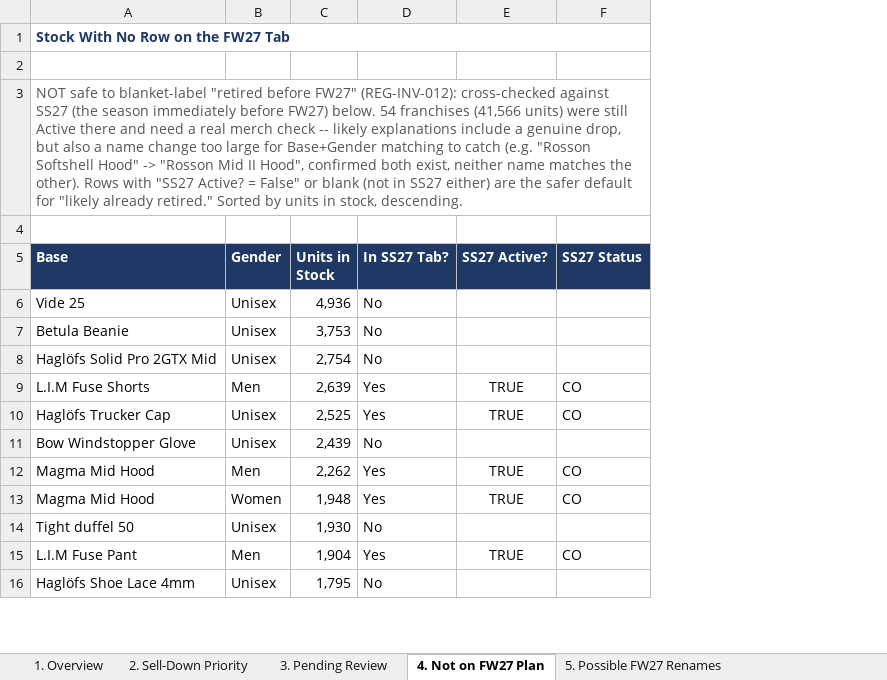
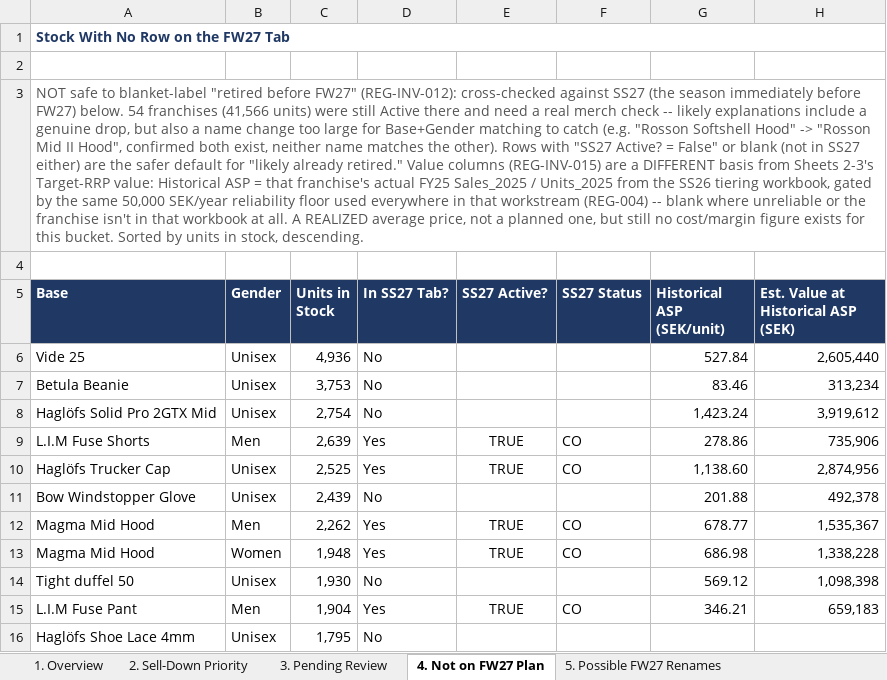
Before and after one commit to surflongboard/project_bob, an Excel workbook: data/inventory_analysis/Project_Bob_Sell_Down_Priority_11092026.xlsx, sheet 4. Not on FW27 Plan, drawn as a sheet; only a part is shown; values as stored, in another font and other column widths than the file's, no borders; the diff names each change by its address in the sheet, - before the commit and + after, or states it on an @@ line.

```diff
--- a/data/inventory_analysis/Project_Bob_Sell_Down_Priority_11092026.xlsx (sheet 4. Not on FW27 Plan)
+++ b/data/inventory_analysis/Project_Bob_Sell_Down_Priority_11092026.xlsx (sheet 4. Not on FW27 Plan)
+column G (Historical ASP (SEK/unit)), rows 6-15: 527.84 | 83.46 | 1,423.24 | 278.86 | 1,138.60 | 201.88 | 678.77 | 686.98 | 569.12 | 346.21
+column H, rows 5-15: Est. Value at Historical ASP (SEK) | 2,605,440 | 313,234 | 3,919,612 | 735,906 | 2,874,956 | 492,378 | 1,535,367 | 1,338,228 | 1,098,398 | 659,183
-A3 (Base): …already retired." Sorted by…
+A3 (Base): …already retired." Value columns (REG-INV-015) are a DIFFERENT basis from Sheets 2-3's Target-RRP value: Historical ASP = that franchise's actual FY25 Sales_2025 / Units_2025 from the SS26 tiering workbook, gated by the same 50,000 SEK/year reliability floor used everywhere in that workstream (REG-004) -- blank where unreliable or the franchise isn't in that workbook at all. A REALIZED average price, not a planned one, but still no cost/margin figure exists for this bucket. Sorted by…
```
Also changed, not shown: sheet 6. Inventory Value Summary, sheet 1. Overview, 3 other files.
